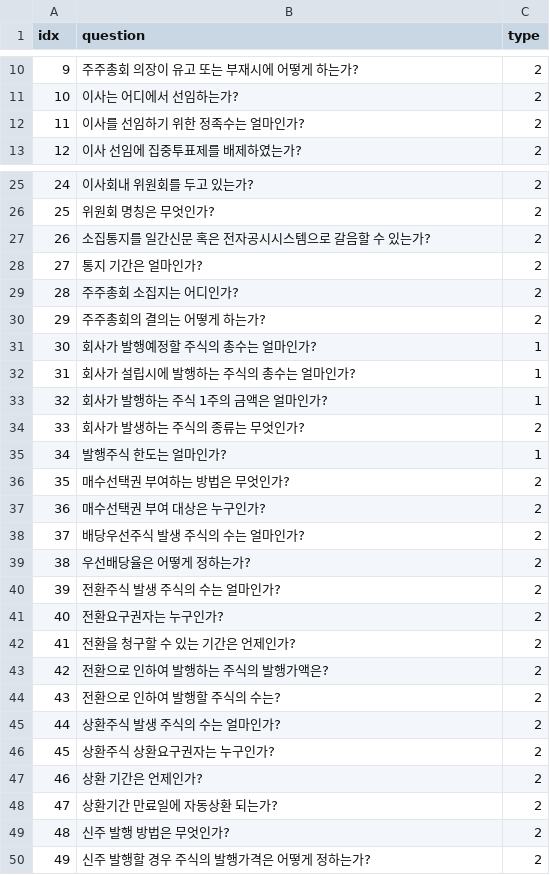
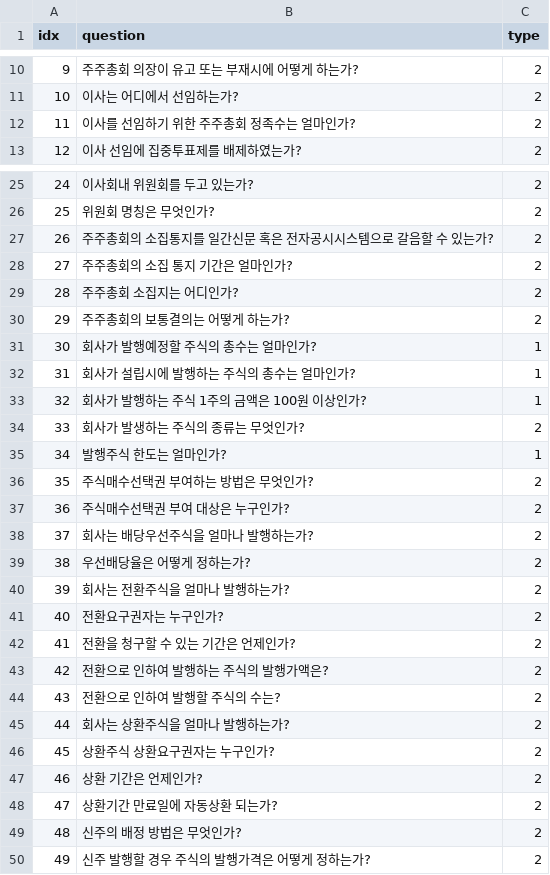
Before and after one commit to minju0307/jeongguan_check_system, a CSV file: data/jeongguan_questions.csv, drawn as a sheet; only a part is shown, gaps mark what is left out; the diff covers the shown part only.

Commit message:
질문 수정사항 반영

```diff
--- a/data/jeongguan_questions.csv
+++ b/data/jeongguan_questions.csv
@@ -11,3 +11,3 @@ idx,question,type
 10,이사는 어디에서 선임하는가?,2
-11,이사를 선임하기 위한 정족수는 얼마인가?,2
+11,이사를 선임하기 위한 주주총회 정족수는 얼마인가?,2
 12,이사 선임에 집중투표제를 배제하였는가?,2
@@ -26,16 +26,16 @@ idx,question,type
 25,위원회 명칭은 무엇인가?,2
-26,소집통지를 일간신문 혹은 전자공시시스템으로 갈음할 수 있는가?,2
-27,통지 기간은 얼마인가?,2
+26,주주총회의 소집통지를 일간신문 혹은 전자공시시스템으로 갈음할 수 있는가?,2
+27,주주총회의 소집 통지 기간은 얼마인가?,2
 28,주주총회 소집지는 어디인가?,2
-29,주주총회의 결의는 어떻게 하는가?,2
+29,주주총회의 보통결의는 어떻게 하는가?,2
 30,회사가 발행예정할 주식의 총수는 얼마인가?,1
 31,회사가 설립시에 발행하는 주식의 총수는 얼마인가?,1
-32,회사가 발행하는 주식 1주의 금액은 얼마인가?,1
+32,회사가 발행하는 주식 1주의 금액은 100원 이상인가?,1
 33,회사가 발생하는 주식의 종류는 무엇인가?,2
 34,발행주식 한도는 얼마인가?,1
-35,매수선택권 부여하는 방법은 무엇인가?,2
-36,매수선택권 부여 대상은 누구인가?,2
-37,배당우선주식 발생 주식의 수는 얼마인가?,2
+35,주식매수선택권 부여하는 방법은 무엇인가?,2
+36,주식매수선택권 부여 대상은 누구인가?,2
+37,회사는 배당우선주식을 얼마나 발행하는가?,2
 38,우선배당율은 어떻게 정하는가?,2
-39,전환주식 발생 주식의 수는 얼마인가?,2
+39,회사는 전환주식을 얼마나 발행하는가?,2
 40,전환요구권자는 누구인가?,2
@@ -44,3 +44,3 @@ idx,question,type
 43,전환으로 인하여 발행할 주식의 수는?,2
-44,상환주식 발생 주식의 수는 얼마인가?,2
+44,회사는 상환주식을 얼마나 발행하는가?,2
 45,상환주식 상환요구권자는 누구인가?,2
@@ -48,3 +48,3 @@ idx,question,type
 47,상환기간 만료일에 자동상환 되는가?,2
-48,신주 발행 방법은 무엇인가?,2
+48,신주의 배정 방법은 무엇인가?,2
 49,신주 발행할 경우 주식의 발행가격은 어떻게 정하는가?,2
```
Also changed, not shown: 2 edited cells elsewhere in this file.
